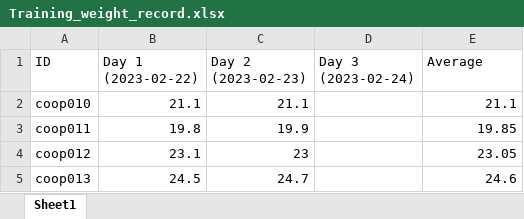
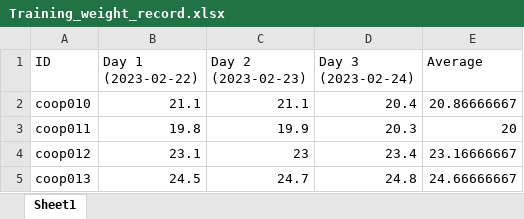
Before and after one commit to juanjo255/Internship_U0, an Excel workbook: Training_weight_record.xlsx, sheet Sheet1, drawn as a sheet; values as stored, in another font and other column widths than the file's, no borders; the diff names each change by its address in the sheet, - before the commit and + after, or states it on an @@ line.

```diff
--- a/Training_weight_record.xlsx (sheet Sheet1)
+++ b/Training_weight_record.xlsx (sheet Sheet1)
-D2 (Day 3 (2023-02-24)): (empty)
+D2 (Day 3 (2023-02-24)): 20.4
-E2 (Average): 21.1
+E2 (Average): 20.86666667
-D3 (Day 3 (2023-02-24)): (empty)
+D3 (Day 3 (2023-02-24)): 20.3
-E3 (Average): 19.85
+E3 (Average): 20
-D4 (Day 3 (2023-02-24)): (empty)
+D4 (Day 3 (2023-02-24)): 23.4
-E4 (Average): 23.05
+E4 (Average): 23.16666667
-D5 (Day 3 (2023-02-24)): (empty)
+D5 (Day 3 (2023-02-24)): 24.8
-E5 (Average): 24.6
+E5 (Average): 24.66666667
```
Also changed, not shown: 2 other files.
